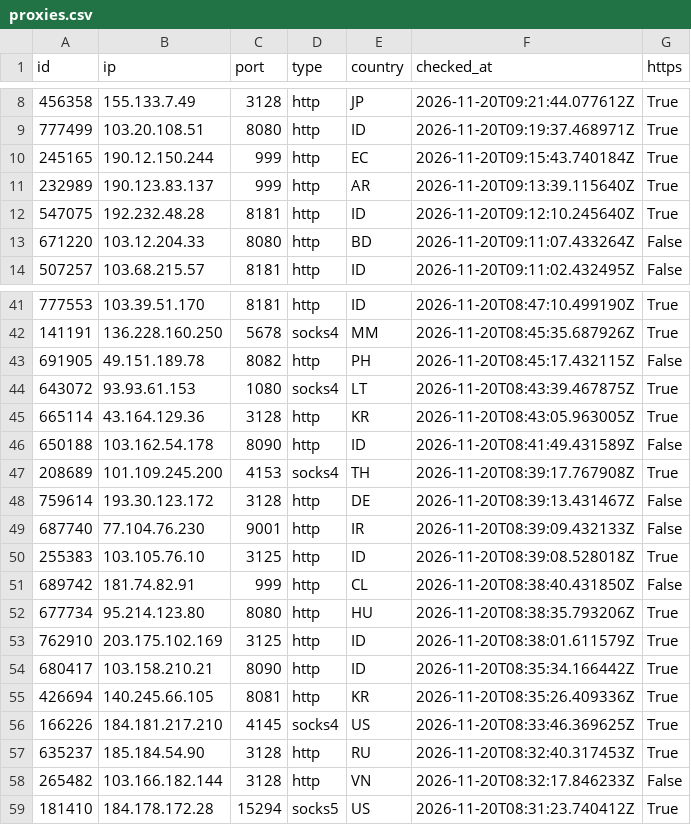
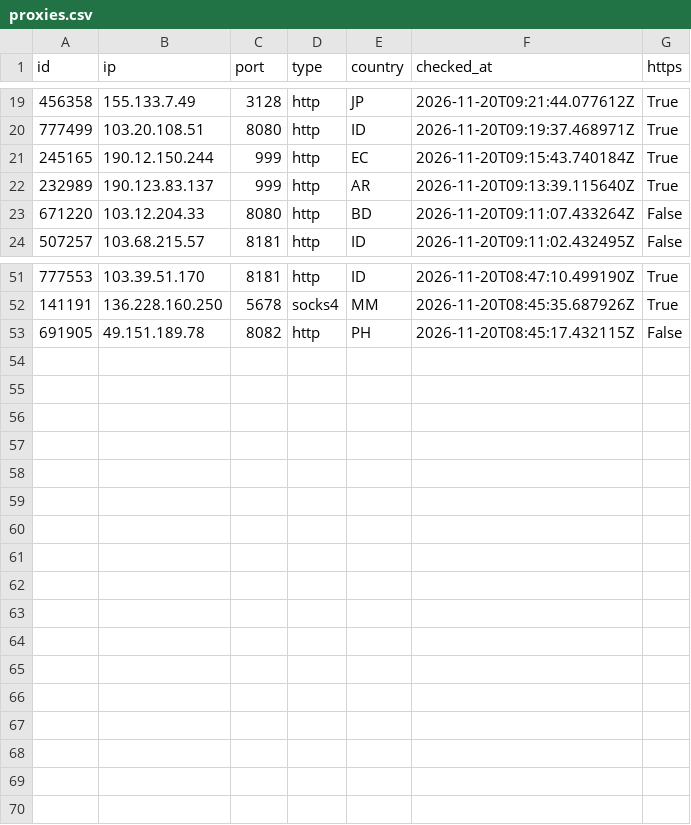
Before and after one commit to ShipHappensBro/Proxy-list, a CSV file: proxies.csv, drawn as a sheet; only a part is shown, gaps mark what is left out; removed rows and columns are numbered as before the commit, all else as after; the diff covers the shown part only; the diff names each change by its address in the sheet, - before the commit and + after, or states it on an @@ line.

Commit message:
Update: 52 proxies | 2026-11-20 09:45:07.099468+00:00

```diff
--- a/proxies.csv
+++ b/proxies.csv
-row 12: 547075 | 192.232.48.28 | 8181 | http | ID | 2026-11-20T09:12:10.245640Z | True
-row 44: 643072 | 93.93.61.153 | 1080 | socks4 | LT | 2026-11-20T08:43:39.467875Z | True
-row 45: 665114 | 43.164.129.36 | 3128 | http | KR | 2026-11-20T08:43:05.963005Z | True
-row 46: 650188 | 103.162.54.178 | 8090 | http | ID | 2026-11-20T08:41:49.431589Z | False
-row 47: 208689 | 101.109.245.200 | 4153 | socks4 | TH | 2026-11-20T08:39:17.767908Z | True
-row 48: 759614 | 193.30.123.172 | 3128 | http | DE | 2026-11-20T08:39:13.431467Z | False
-row 49: 687740 | 77.104.76.230 | 9001 | http | IR | 2026-11-20T08:39:09.432133Z | False
-row 50: 255383 | 103.105.76.10 | 3125 | http | ID | 2026-11-20T08:39:08.528018Z | True
-row 51: 689742 | 181.74.82.91 | 999 | http | CL | 2026-11-20T08:38:40.431850Z | False
-row 52: 677734 | 95.214.123.80 | 8080 | http | HU | 2026-11-20T08:38:35.793206Z | True
-row 53: 762910 | 203.175.102.169 | 3125 | http | ID | 2026-11-20T08:38:01.611579Z | True
-row 54: 680417 | 103.158.210.21 | 8090 | http | ID | 2026-11-20T08:35:34.166442Z | True
-row 55: 426694 | 140.245.66.105 | 8081 | http | KR | 2026-11-20T08:35:26.409336Z | True
-row 56: 166226 | 184.181.217.210 | 4145 | socks4 | US | 2026-11-20T08:33:46.369625Z | True
-row 57: 635237 | 185.184.54.90 | 3128 | http | RU | 2026-11-20T08:32:40.317453Z | True
-row 58: 265482 | 103.166.182.144 | 3128 | http | VN | 2026-11-20T08:32:17.846233Z | False
-row 59: 181410 | 184.178.172.28 | 15294 | socks5 | US | 2026-11-20T08:31:23.740412Z | True
```
Also changed, not shown: 11 added rows elsewhere in this file, 6 other files.
